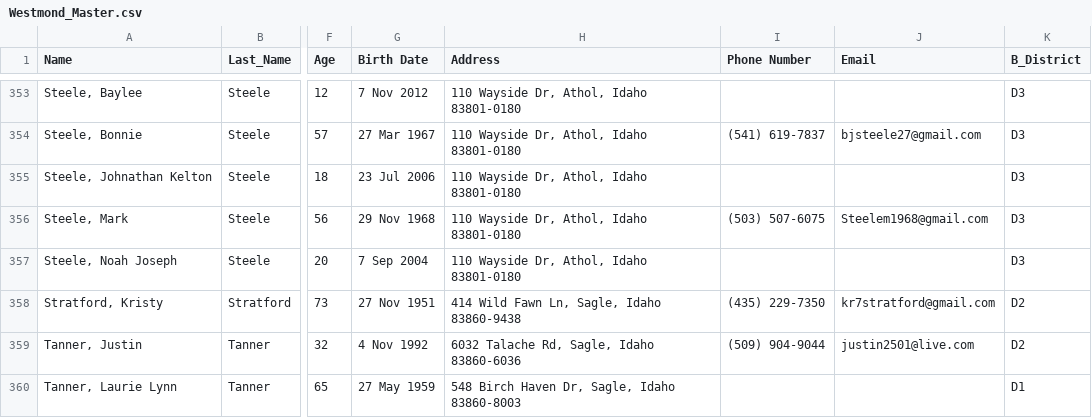
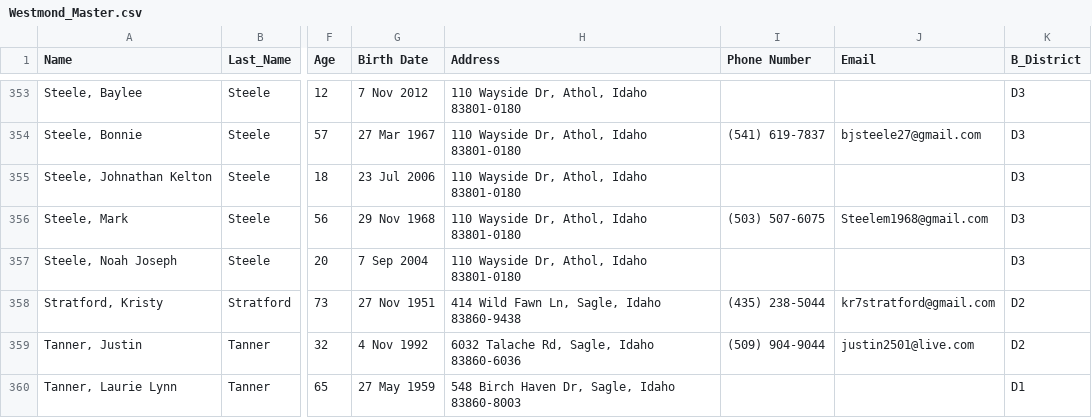
Before and after one commit to Reelman57/Reese, a CSV file: Westmond_Master.csv, drawn as a sheet; only a part is shown, gaps mark what is left out; the diff names each change by its address in the sheet, - before the commit and + after, or states it on an @@ line.

Commit message:
Update Westmond_Master.csv

```diff
--- a/Westmond_Master.csv
+++ b/Westmond_Master.csv
-I358 (Phone Number): (435) 229-7350
+I358 (Phone Number): (435) 238-5044
```
